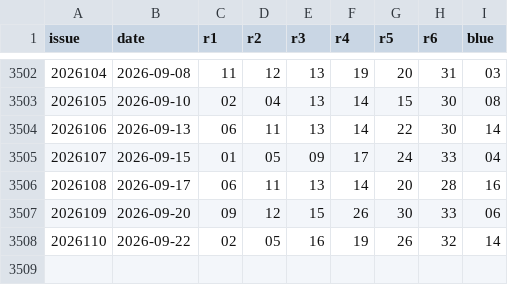
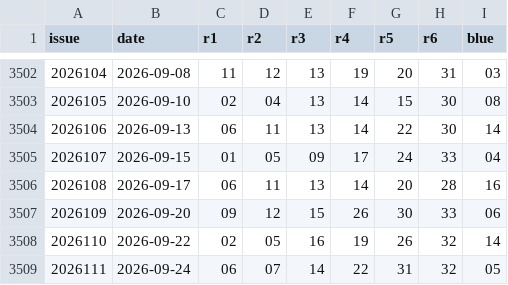
Before and after one commit to wu529778790/fc3d-kill6, a CSV file: ssq-history.csv, drawn as a sheet; only a part is shown, gaps mark what is left out.

```diff
--- a/ssq-history.csv
+++ b/ssq-history.csv
@@ -3508 +3508,2 @@ issue,date,r1,r2,r3,r4,r5,r6,blue
 2026110,2026-09-22,02,05,16,19,26,32,14
+2026111,2026-09-24,06,07,14,22,31,32,05
```
Also changed, not shown: fc3d-history.csv, 2 other files.
